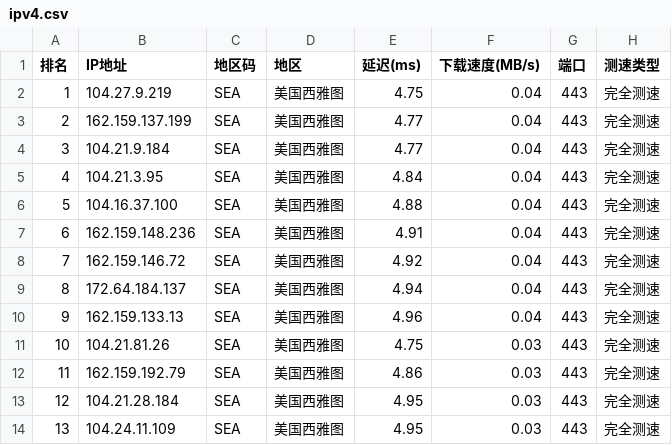
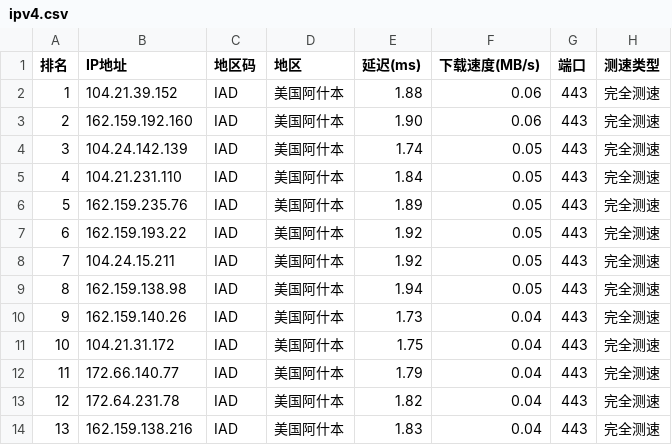
Before and after one commit to ZQ-JACKY/ZQ-CloudFlareScan, a CSV file: ipv4.csv, drawn as a sheet; only a part is shown; the diff covers the shown part only.

```diff
--- a/ipv4.csv
+++ b/ipv4.csv
@@ -1,14 +1,14 @@
 排名,IP地址,地区码,地区,延迟(ms),下载速度(MB/s),端口,测速类型
-1,104.27.9.219,SEA,美国西雅图,4.75,0.04,443,完全测速
-2,162.159.137.199,SEA,美国西雅图,4.77,0.04,443,完全测速
-3,104.21.9.184,SEA,美国西雅图,4.77,0.04,443,完全测速
-4,104.21.3.95,SEA,美国西雅图,4.84,0.04,443,完全测速
-5,104.16.37.100,SEA,美国西雅图,4.88,0.04,443,完全测速
-6,162.159.148.236,SEA,美国西雅图,4.91,0.04,443,完全测速
-7,162.159.146.72,SEA,美国西雅图,4.92,0.04,443,完全测速
-8,172.64.184.137,SEA,美国西雅图,4.94,0.04,443,完全测速
-9,162.159.133.13,SEA,美国西雅图,4.96,0.04,443,完全测速
-10,104.21.81.26,SEA,美国西雅图,4.75,0.03,443,完全测速
-11,162.159.192.79,SEA,美国西雅图,4.86,0.03,443,完全测速
-12,104.21.28.184,SEA,美国西雅图,4.95,0.03,443,完全测速
-13,104.24.11.109,SEA,美国西雅图,4.95,0.03,443,完全测速
+1,104.21.39.152,IAD,美国阿什本,1.88,0.06,443,完全测速
+2,162.159.192.160,IAD,美国阿什本,1.90,0.06,443,完全测速
+3,104.24.142.139,IAD,美国阿什本,1.74,0.05,443,完全测速
+4,104.21.231.110,IAD,美国阿什本,1.84,0.05,443,完全测速
+5,162.159.235.76,IAD,美国阿什本,1.89,0.05,443,完全测速
+6,162.159.193.22,IAD,美国阿什本,1.92,0.05,443,完全测速
+7,104.24.15.211,IAD,美国阿什本,1.92,0.05,443,完全测速
+8,162.159.138.98,IAD,美国阿什本,1.94,0.05,443,完全测速
+9,162.159.140.26,IAD,美国阿什本,1.73,0.04,443,完全测速
+10,104.21.31.172,IAD,美国阿什本,1.75,0.04,443,完全测速
+11,172.66.140.77,IAD,美国阿什本,1.79,0.04,443,完全测速
+12,172.64.231.78,IAD,美国阿什本,1.82,0.04,443,完全测速
+13,162.159.138.216,IAD,美国阿什本,1.83,0.04,443,完全测速
```
Also changed, not shown: 35 edited cells elsewhere in this file.
